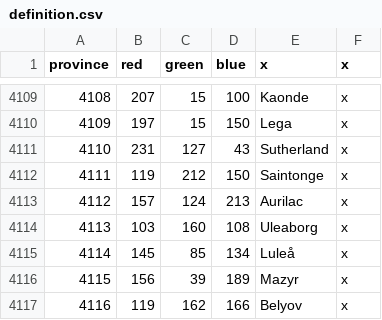
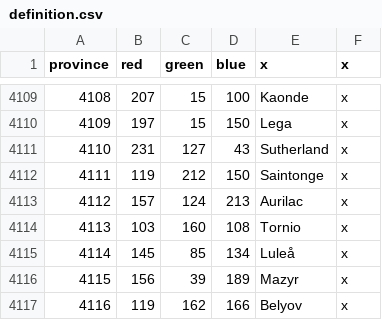
Before and after one commit to woodalis/CNmod, a CSV file: map/definition.csv, drawn as a sheet; only a part is shown, gaps mark what is left out.

Commit message:
Various province changes

```diff
--- a/map/definition.csv
+++ b/map/definition.csv
@@ -4113,3 +4113,3 @@ province;red;green;blue;x;x
 4112;157;124;213;Aurilac;x
-4113;103;160;108;Uleaborg;x
+4113;103;160;108;Tornio;x
 4114;145;85;134;Luleå;x
```
Also changed, not shown: 11 other files.
